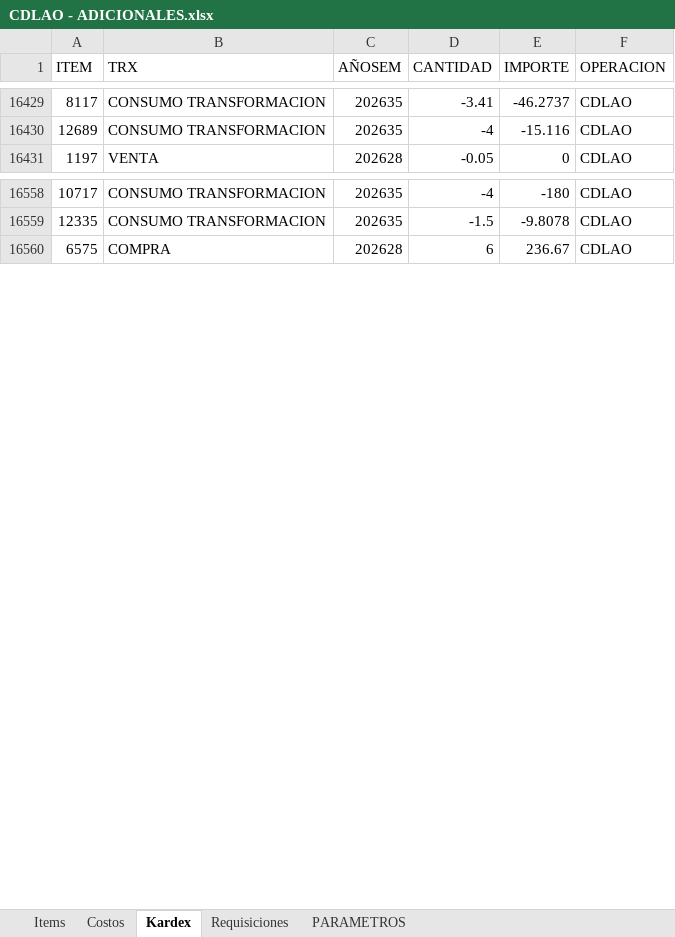
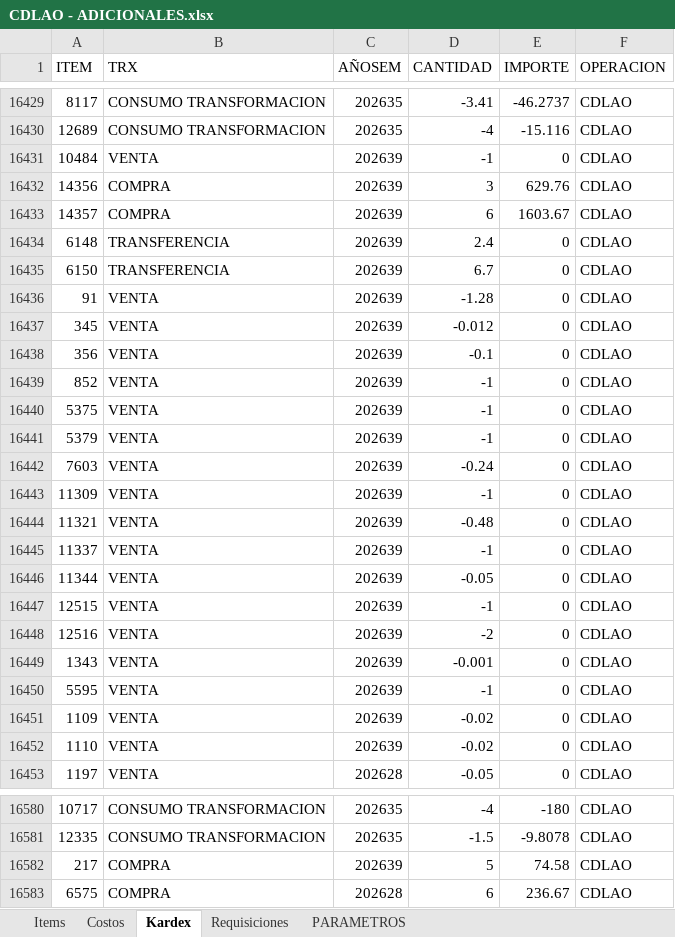
Before and after one commit to AlvaroCornejo/EBC_PEDIDOS_ADICIONALES, an Excel workbook: data/CDLAO - ADICIONALES.xlsx, sheet Kardex, drawn as a sheet; only a part is shown, gaps mark what is left out; values as stored, in another font and other column widths than the file's, no borders; table styles not drawn; the diff covers the shown part only; the diff names each change by its address in the sheet, - before the commit and + after, or states it on an @@ line.

```diff
--- a/data/CDLAO - ADICIONALES.xlsx (sheet Kardex)
+++ b/data/CDLAO - ADICIONALES.xlsx (sheet Kardex)
+row 16431: 10484 | VENTA | 202639 | -1 | 0 | CDLAO
+row 16432: 14356 | COMPRA | 202639 | 3 | 629.76 | CDLAO
+row 16433: 14357 | COMPRA | 202639 | 6 | 1603.67 | CDLAO
@@ row 18564 moved to row 16434: 6148 @@
@@ row 18565 moved to row 16435: 6150 @@
+row 16436: 91 | VENTA | 202639 | -1.28 | 0 | CDLAO
+row 16437: 345 | VENTA | 202639 | -0.012 | 0 | CDLAO
+row 16438: 356 | VENTA | 202639 | -0.1 | 0 | CDLAO
+row 16439: 852 | VENTA | 202639 | -1 | 0 | CDLAO
+row 16440: 5375 | VENTA | 202639 | -1 | 0 | CDLAO
+row 16441: 5379 | VENTA | 202639 | -1 | 0 | CDLAO
+row 16442: 7603 | VENTA | 202639 | -0.24 | 0 | CDLAO
+row 16443: 11309 | VENTA | 202639 | -1 | 0 | CDLAO
+row 16444: 11321 | VENTA | 202639 | -0.48 | 0 | CDLAO
+row 16445: 11337 | VENTA | 202639 | -1 | 0 | CDLAO
+row 16446: 11344 | VENTA | 202639 | -0.05 | 0 | CDLAO
+row 16447: 12515 | VENTA | 202639 | -1 | 0 | CDLAO
+row 16448: 12516 | VENTA | 202639 | -2 | 0 | CDLAO
+row 16449: 1343 | VENTA | 202639 | -0.001 | 0 | CDLAO
+row 16450: 5595 | VENTA | 202639 | -1 | 0 | CDLAO
+row 16451: 1109 | VENTA | 202639 | -0.02 | 0 | CDLAO
+row 16452: 1110 | VENTA | 202639 | -0.02 | 0 | CDLAO
+row 16582: 217 | COMPRA | 202639 | 5 | 74.58 | CDLAO
```
Also changed, not shown: 354 edited cells elsewhere in this sheet, sheet Items, data/AASI - ADICIONALES.xlsx, data/CDL28 - ADICIONALES.xlsx, 8 other files.
